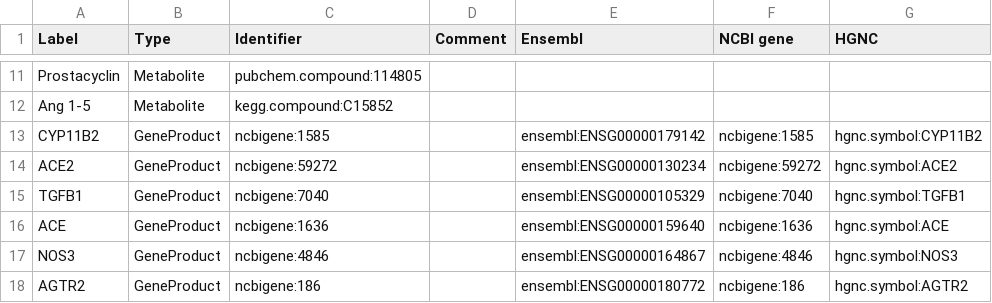
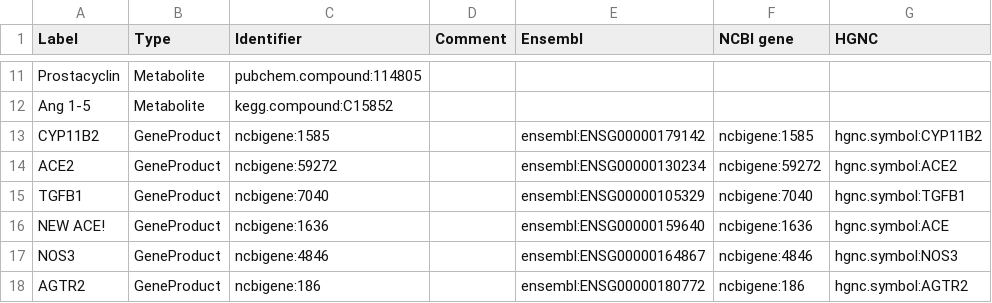
Before and after one commit to wikipathways/sandbox-wp.gh.io, a TSV file: _data/drafts/WP554-datanodes.tsv, drawn as a sheet; only a part is shown, gaps mark what is left out; the diff names each change by its address in the sheet, - before the commit and + after, or states it on an @@ line.

```diff
--- a/_data/drafts/WP554-datanodes.tsv
+++ b/_data/drafts/WP554-datanodes.tsv
-A16 (Label): ACE
+A16 (Label): NEW ACE!
```
Also changed, not shown: draft_assets/WP554/WP554-datanodes.tsv, 8 other files.
